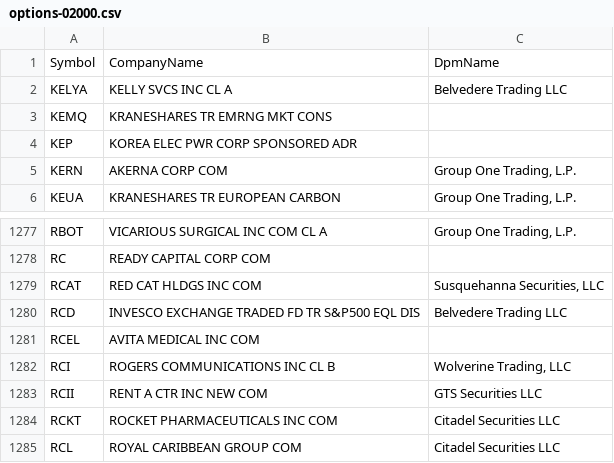
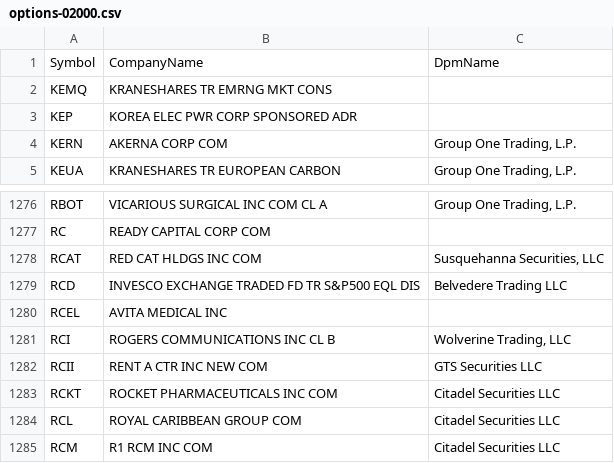
Before and after one commit to haoenhui/usa-optionable-stocks, a CSV file: options-02000.csv, drawn as a sheet; only a part is shown, gaps mark what is left out; the shorter side is filled out with more unchanged rows.

```diff
--- a/options-02000.csv
+++ b/options-02000.csv
@@ -1,3 +1,2 @@
 Symbol,CompanyName,DpmName
-KELYA,KELLY SVCS INC CL A,Belvedere Trading LLC
 KEMQ,KRANESHARES TR EMRNG MKT CONS,
@@ -1280,3 +1279,3 @@ RCAT,RED CAT HLDGS INC COM,"Susquehanna Securities, LLC"
 RCD,INVESCO EXCHANGE TRADED FD TR S&P500 EQL DIS,Belvedere Trading LLC
-RCEL,AVITA MEDICAL INC COM,
+RCEL,AVITA MEDICAL INC,
 RCI,ROGERS COMMUNICATIONS INC CL B,"Wolverine Trading, LLC"
```
Also changed, not shown: options-00000.csv.
